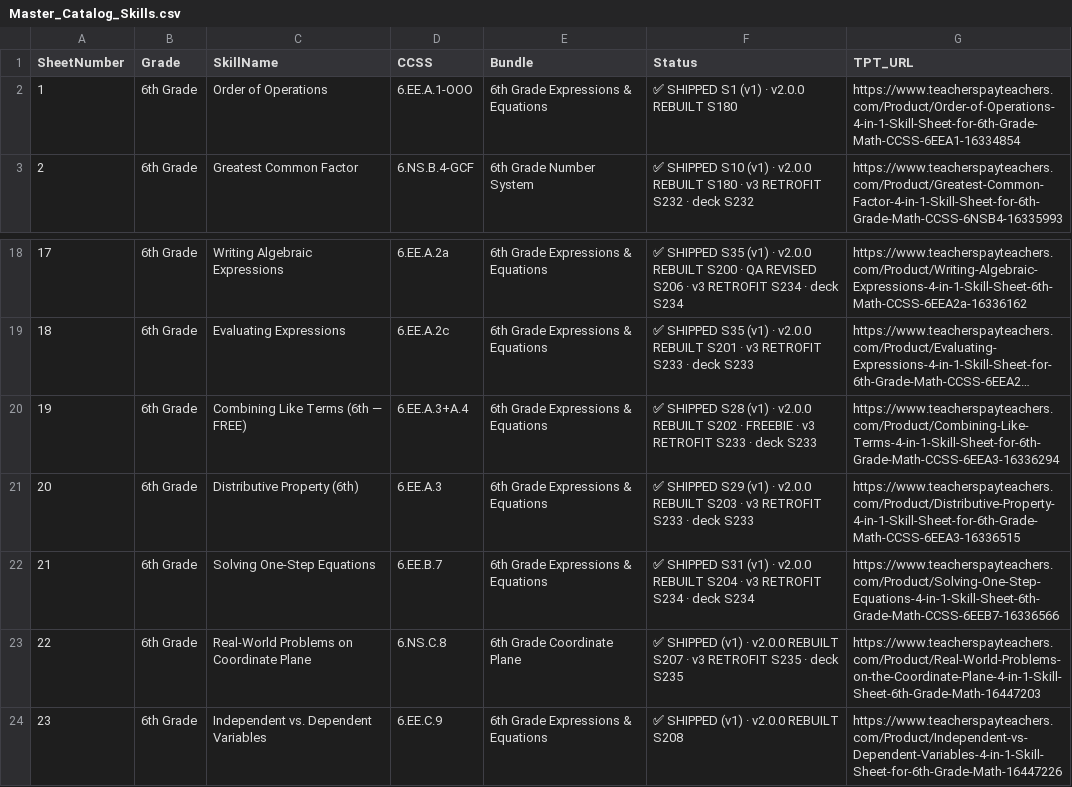
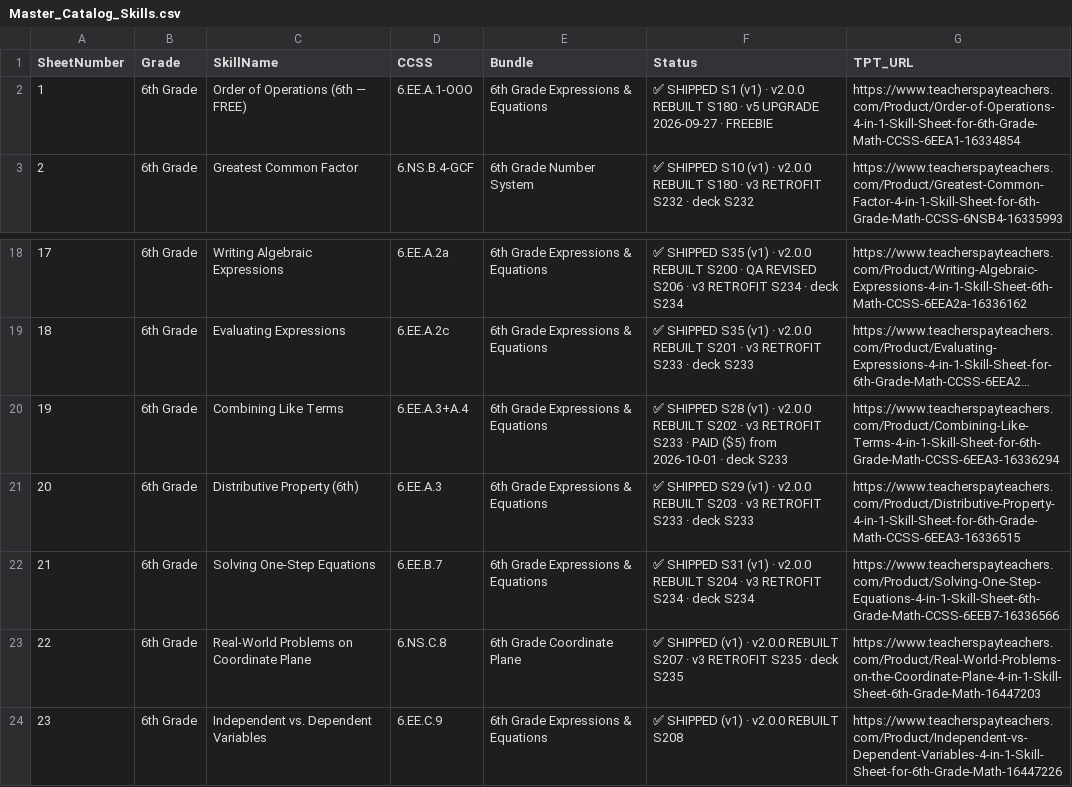
Before and after one commit to genxteacher/mathclass678-site, a CSV file: Master_Catalog_Skills.csv, drawn as a sheet; only a part is shown, gaps mark what is left out; long unchanged cells end in …; the diff names each change by its address in the sheet, - before the commit and + after, or states it on an @@ line.

```diff
--- a/Master_Catalog_Skills.csv
+++ b/Master_Catalog_Skills.csv
-C2 (SkillName): Order of Operations
+C2 (SkillName): Order of Operations (6th — FREE)
-F2 (Status): …REBUILT S180
+F2 (Status): …REBUILT S180 · v5 UPGRADE 2026-09-27 · FREEBIE
-C20 (SkillName): Combining Like Terms (6th — FREE)
+C20 (SkillName): Combining Like Terms
-F20 (Status): …S202 · FREEBIE · v3 RETROFIT S233 · deck…
+F20 (Status): …S202 · v3 RETROFIT S233 · PAID ($5) from 2026-10-01 · deck…
```
Also changed, not shown: pinterest/2026-10.csv, 4 other files.
